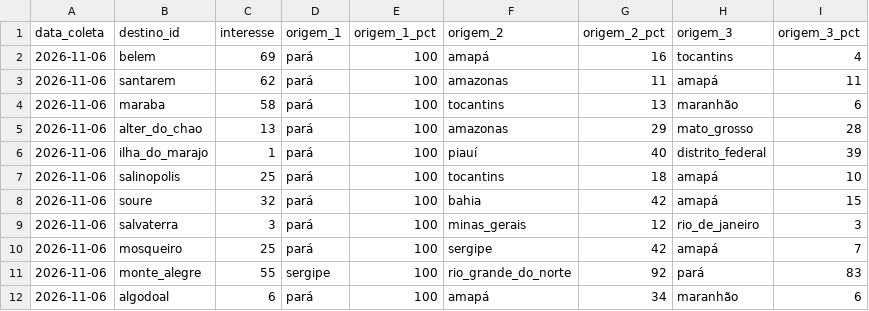
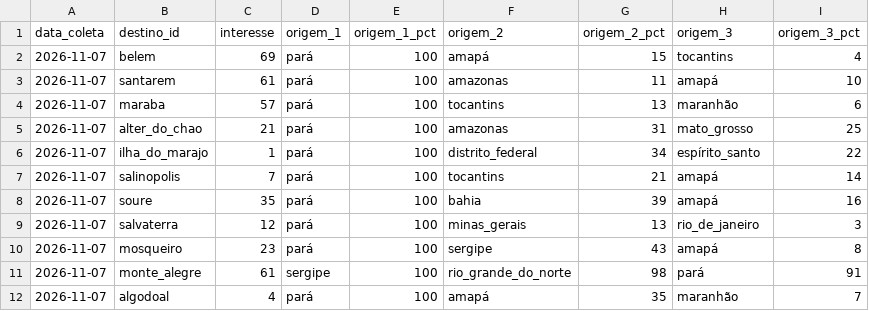
Before and after one commit to LIEZIOABR/pulse-amazonia, a CSV file: coleta-trends-para.csv, drawn as a sheet; only a part is shown; the diff covers the shown part only.

```diff
--- a/coleta-trends-para.csv
+++ b/coleta-trends-para.csv
@@ -1,12 +1,12 @@
 data_coleta,destino_id,interesse,origem_1,origem_1_pct,origem_2,origem_2_pct,origem_3,origem_3_pct
-2026-11-06,belem,69,pará,100,amapá,16,tocantins,4
-2026-11-06,santarem,62,pará,100,amazonas,11,amapá,11
-2026-11-06,maraba,58,pará,100,tocantins,13,maranhão,6
-2026-11-06,alter_do_chao,13,pará,100,amazonas,29,mato_grosso,28
-2026-11-06,ilha_do_marajo,1,pará,100,piauí,40,distrito_federal,39
-2026-11-06,salinopolis,25,pará,100,tocantins,18,amapá,10
-2026-11-06,soure,32,pará,100,bahia,42,amapá,15
-2026-11-06,salvaterra,3,pará,100,minas_gerais,12,rio_de_janeiro,3
-2026-11-06,mosqueiro,25,pará,100,sergipe,42,amapá,7
-2026-11-06,monte_alegre,55,sergipe,100,rio_grande_do_norte,92,pará,83
-2026-11-06,algodoal,6,pará,100,amapá,34,maranhão,6
+2026-11-07,belem,69,pará,100,amapá,15,tocantins,4
+2026-11-07,santarem,61,pará,100,amazonas,11,amapá,10
+2026-11-07,maraba,57,pará,100,tocantins,13,maranhão,6
+2026-11-07,alter_do_chao,21,pará,100,amazonas,31,mato_grosso,25
+2026-11-07,ilha_do_marajo,1,pará,100,distrito_federal,34,espírito_santo,22
+2026-11-07,salinopolis,7,pará,100,tocantins,21,amapá,14
+2026-11-07,soure,35,pará,100,bahia,39,amapá,16
+2026-11-07,salvaterra,12,pará,100,minas_gerais,13,rio_de_janeiro,3
+2026-11-07,mosqueiro,23,pará,100,sergipe,43,amapá,8
+2026-11-07,monte_alegre,61,sergipe,100,rio_grande_do_norte,98,pará,91
+2026-11-07,algodoal,4,pará,100,amapá,35,maranhão,7
```
Also changed, not shown: 19 edited cells elsewhere in this file, coleta-concorrentes-nacionais.csv.
